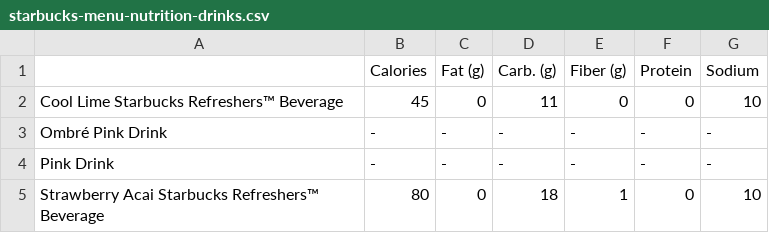
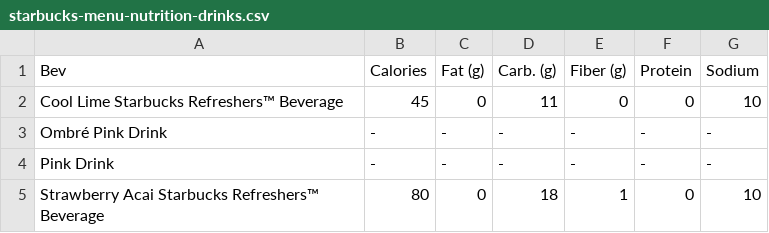
Before and after one commit to ava11235/it125, a CSV file: datasets/starbucks-menu-nutrition-drinks.csv, drawn as a sheet; only a part is shown.

Commit message:
Add files via upload

```diff
--- a/datasets/starbucks-menu-nutrition-drinks.csv
+++ b/datasets/starbucks-menu-nutrition-drinks.csv
@@ -1,2 +1,2 @@
-,Calories,Fat (g),Carb. (g),Fiber (g),Protein,Sodium
+Bev,Calories,Fat (g),Carb. (g),Fiber (g),Protein,Sodium
 Cool Lime Starbucks Refreshers™ Beverage,45,0,11,0,0,10
```
